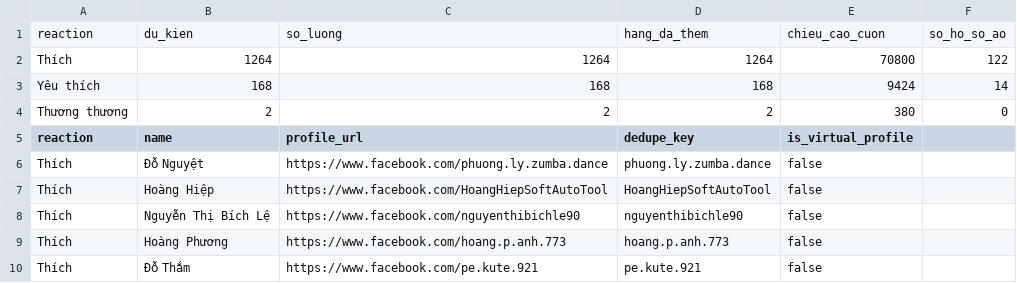
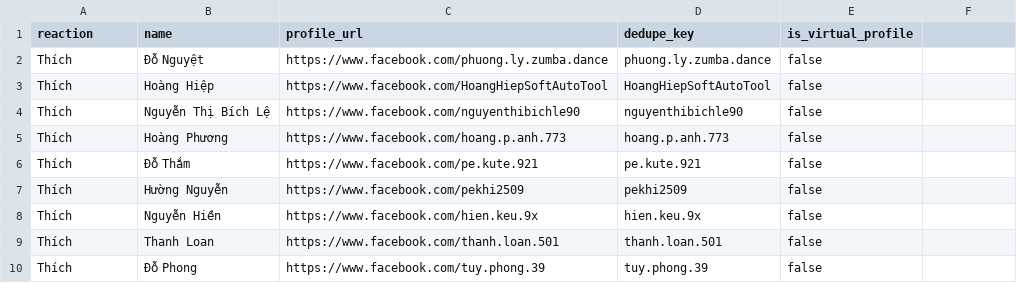
Before and after one commit to huyhiep1x0-hub/scan-fb-reaction, a CSV file: ket-qua/SBD-01.csv, drawn as a sheet; only a part is shown; the shorter side is filled out with more unchanged rows.

Commit message:
Update SBD-01.csv

```diff
--- a/ket-qua/SBD-01.csv
+++ b/ket-qua/SBD-01.csv
@@ -1,5 +1 @@
-reaction,du_kien,so_luong,hang_da_them,chieu_cao_cuon,so_ho_so_ao
-Thích,1264,1264,1264,70800,122
-Yêu thích,168,168,168,9424,14
-Thương thương,2,2,2,380,0
 reaction,name,profile_url,dedupe_key,is_virtual_profile
```
